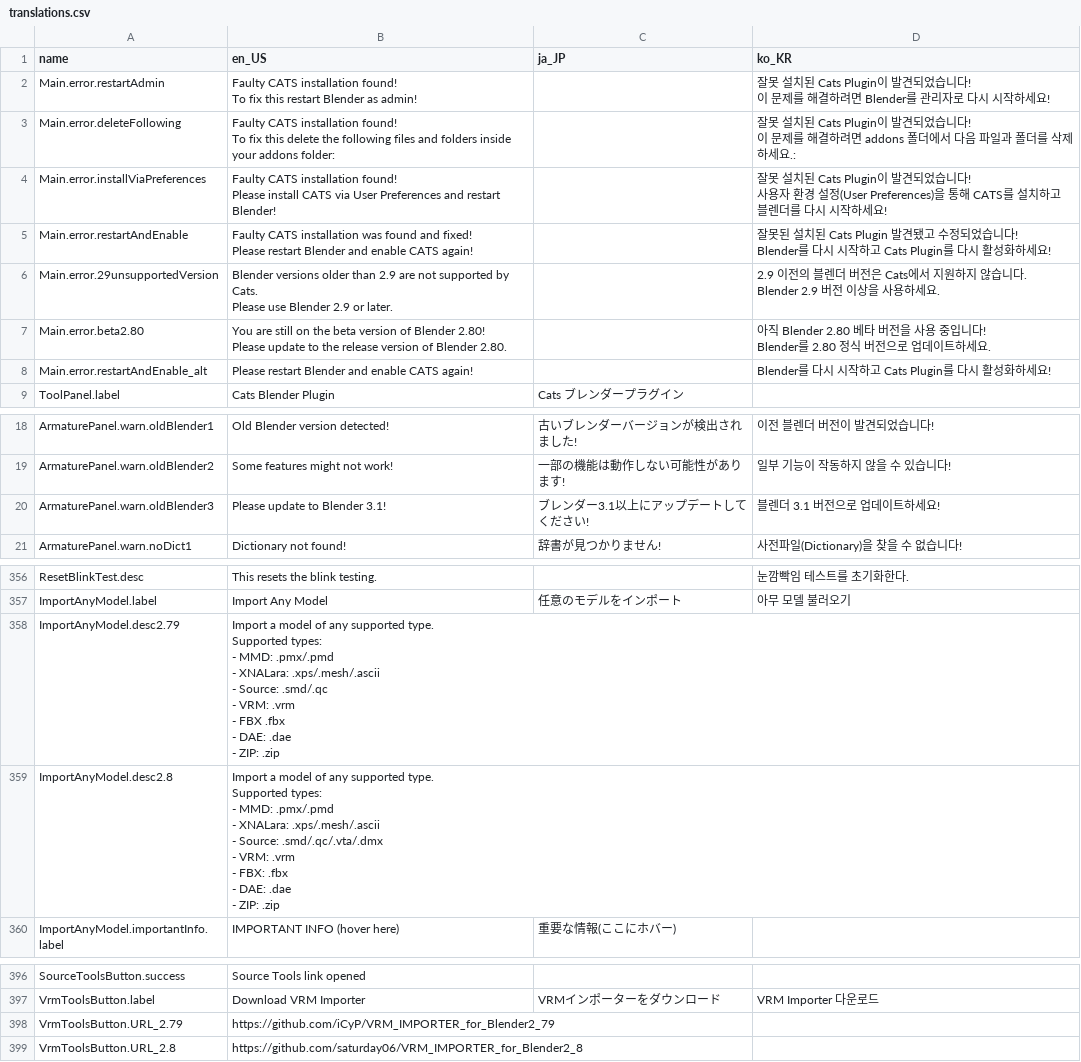
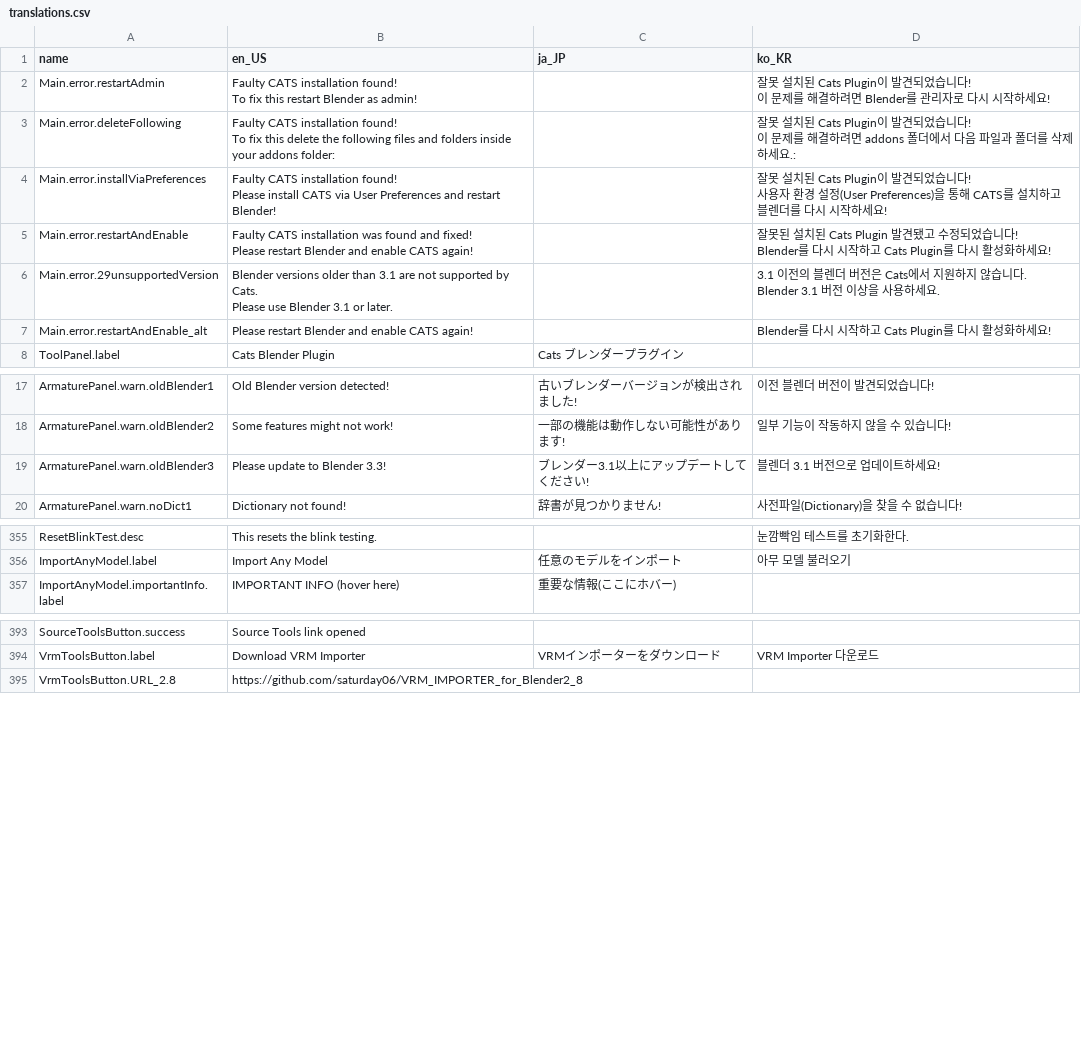
Before and after one commit to teamneoneko/Cats-Blender-Plugin-Unofficial-, a CSV file: resources/translations.csv, drawn as a sheet; only a part is shown, gaps mark what is left out.

```diff
--- a/resources/translations.csv
+++ b/resources/translations.csv
@@ -37,20 +37,11 @@ Blender를 다시 시작하고 Cats Plugin를 다시 활성화하세요!
 "
-Main.error.29unsupportedVersion,"
-
-Blender versions older than 2.9 are not supported by Cats.
-Please use Blender 2.9 or later.
-",,"
-
-2.9 이전의 블렌더 버전은 Cats에서 지원하지 않습니다.
-Blender 2.9 버전 이상을 사용하세요.
-"
-Main.error.beta2.80,"
-
-You are still on the beta version of Blender 2.80!
-Please update to the release version of Blender 2.80.
-",,"
-
-아직 Blender 2.80 베타 버전을 사용 중입니다!
-Blender를 2.80 정식 버전으로 업데이트하세요.
-"
+Main.error.29unsupportedVersion,"
+
+Blender versions older than 3.1 are not supported by Cats.
+Please use Blender 3.1 or later.
+",,"
+
+3.1 이전의 블렌더 버전은 Cats에서 지원하지 않습니다.
+Blender 3.1 버전 이상을 사용하세요.
+"
 Main.error.restartAndEnable_alt,"
@@ -73,3 +64,3 @@ ArmaturePanel.warn.oldBlender1,Old Blender version detected!,古いブレンダ
 ArmaturePanel.warn.oldBlender2,Some features might not work!,一部の機能は動作しない可能性があります!,일부 기능이 작동하지 않을 수 있습니다!
-ArmaturePanel.warn.oldBlender3,Please update to Blender 3.1!,ブレンダー3.1以上にアップデートしてください!,블렌더 3.1 버전으로 업데이트하세요!
+ArmaturePanel.warn.oldBlender3,Please update to Blender 3.3!,ブレンダー3.1以上にアップデートしてください!,블렌더 3.1 버전으로 업데이트하세요!
 ArmaturePanel.warn.noDict1,Dictionary not found!,辞書が見つかりません!,사전파일(Dictionary)을 찾을 수 없습니다!
@@ -552,22 +543,2 @@ ResetBlinkTest.desc,This resets the blink testing.,,눈깜빡임 테스트를
 ImportAnyModel.label,Import Any Model,任意のモデルをインポート,아무 모델 불러오기
-ImportAnyModel.desc2.79,"Import a model of any supported type.
-
-Supported types:
-- MMD: .pmx/.pmd
-- XNALara: .xps/.mesh/.ascii
-- Source: .smd/.qc
-- VRM: .vrm
-- FBX .fbx
-- DAE: .dae
-- ZIP: .zip",,
-ImportAnyModel.desc2.8,"Import a model of any supported type.
-
-Supported types:
-- MMD: .pmx/.pmd
-- XNALara: .xps/.mesh/.ascii
-- Source: .smd/.qc/.vta/.dmx
-- VRM: .vrm
-- FBX: .fbx
-- DAE: .dae
-- ZIP: .zip",,
 ImportAnyModel.importantInfo.label,IMPORTANT INFO (hover here),重要な情報(ここにホバー),
@@ -613,3 +584,2 @@ SourceToolsButton.success,Source Tools link opened,,
 VrmToolsButton.label,Download VRM Importer,VRMインポーターをダウンロード,VRM Importer 다운로드
-VrmToolsButton.URL_2.79,https://github.com/iCyP/VRM_IMPORTER_for_Blender2_79,,
 VrmToolsButton.URL_2.8,https://github.com/saturday06/VRM_IMPORTER_for_Blender2_8,,
```
Also changed, not shown: 1 other file.
